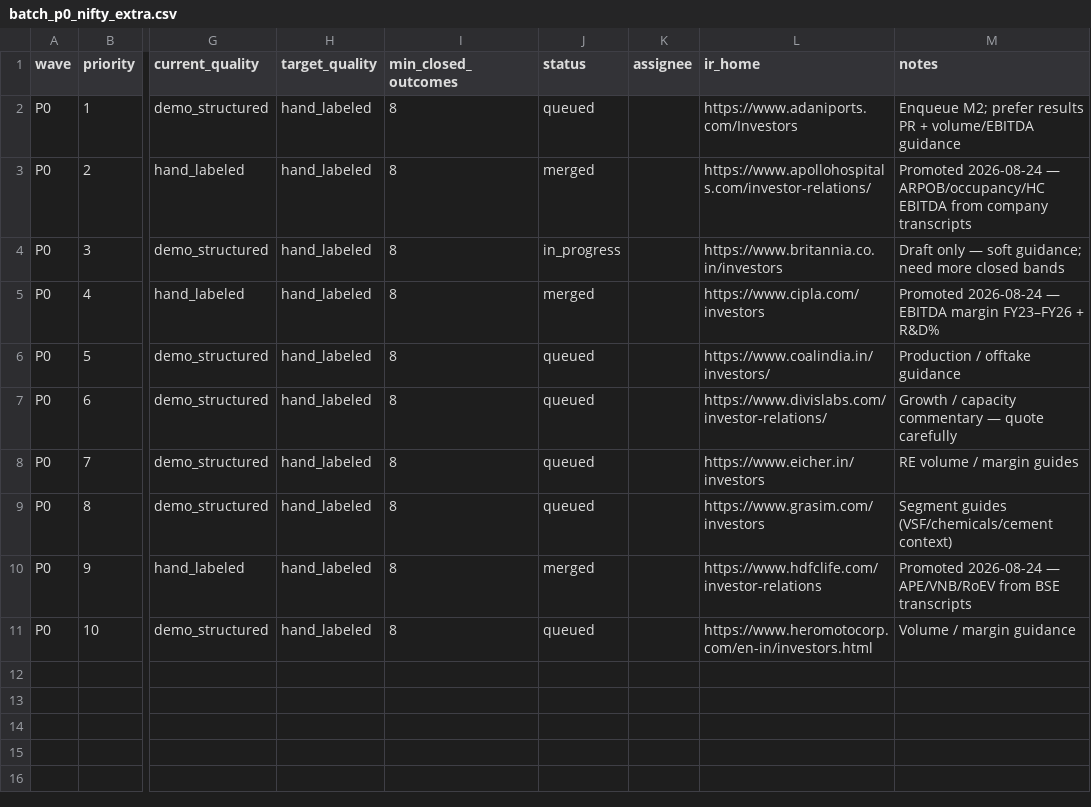
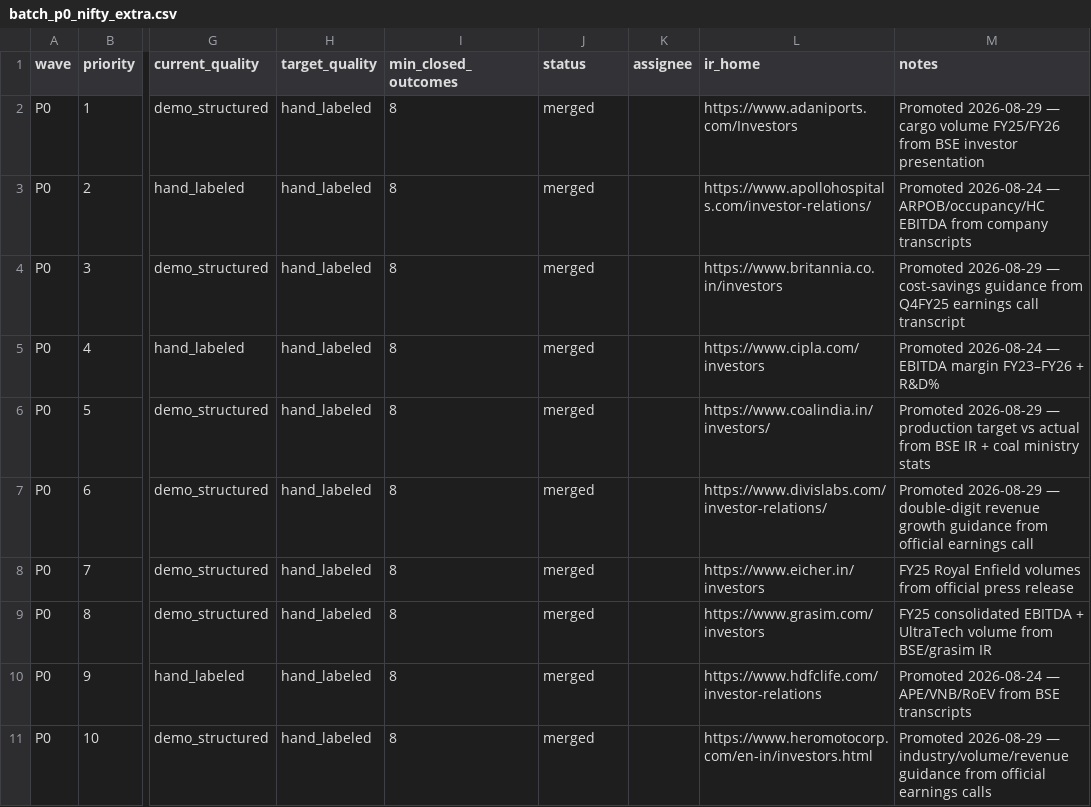
Before and after one commit to Npchanchal/aplhagenai, a CSV file: docs/labeling/batch_p0_nifty_extra.csv, drawn as a sheet; only a part is shown, gaps mark what is left out; the diff names each change by its address in the sheet, - before the commit and + after, or states it on an @@ line.

```diff
--- a/docs/labeling/batch_p0_nifty_extra.csv
+++ b/docs/labeling/batch_p0_nifty_extra.csv
-J2 (status): queued
+J2 (status): merged
-M2 (notes): Enqueue M2; prefer results PR + volume/EBITDA guidance
+M2 (notes): Promoted 2026-08-29 — cargo volume FY25/FY26 from BSE investor presentation
-J4 (status): in_progress
+J4 (status): merged
-M4 (notes): Draft only — soft guidance; need more closed bands
+M4 (notes): Promoted 2026-08-29 — cost-savings guidance from Q4FY25 earnings call transcript
-J6:J9 (status): queued
+J6:J9 (status): merged
-M6 (notes): Production / offtake guidance
+M6 (notes): Promoted 2026-08-29 — production target vs actual from BSE IR + coal ministry stats
-M7 (notes): Growth / capacity commentary — quote carefully
+M7 (notes): Promoted 2026-08-29 — double-digit revenue growth guidance from official earnings call
-M8 (notes): RE volume / margin guides
+M8 (notes): FY25 Royal Enfield volumes from official press release
-M9 (notes): Segment guides (VSF/chemicals/cement context)
+M9 (notes): FY25 consolidated EBITDA + UltraTech volume from BSE/grasim IR
-J11 (status): queued
+J11 (status): merged
-M11 (notes): Volume / margin guidance
+M11 (notes): Promoted 2026-08-29 — industry/volume/revenue guidance from official earnings calls
```
Also changed, not shown: 15 other files.
